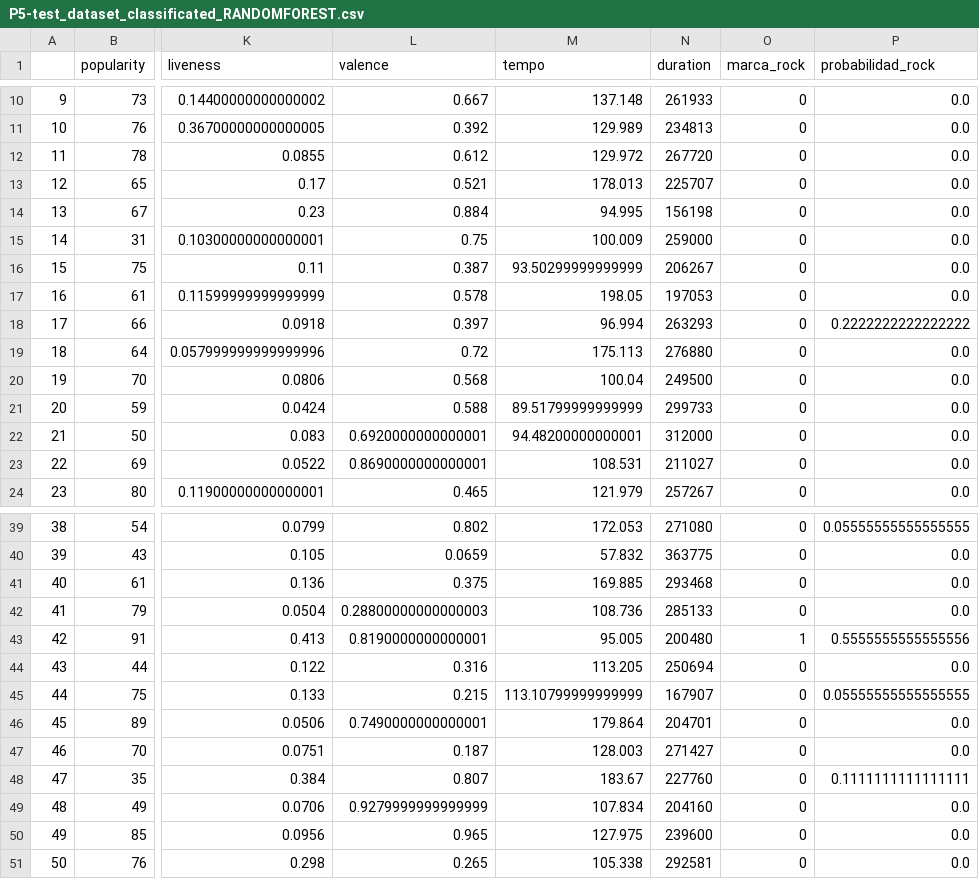
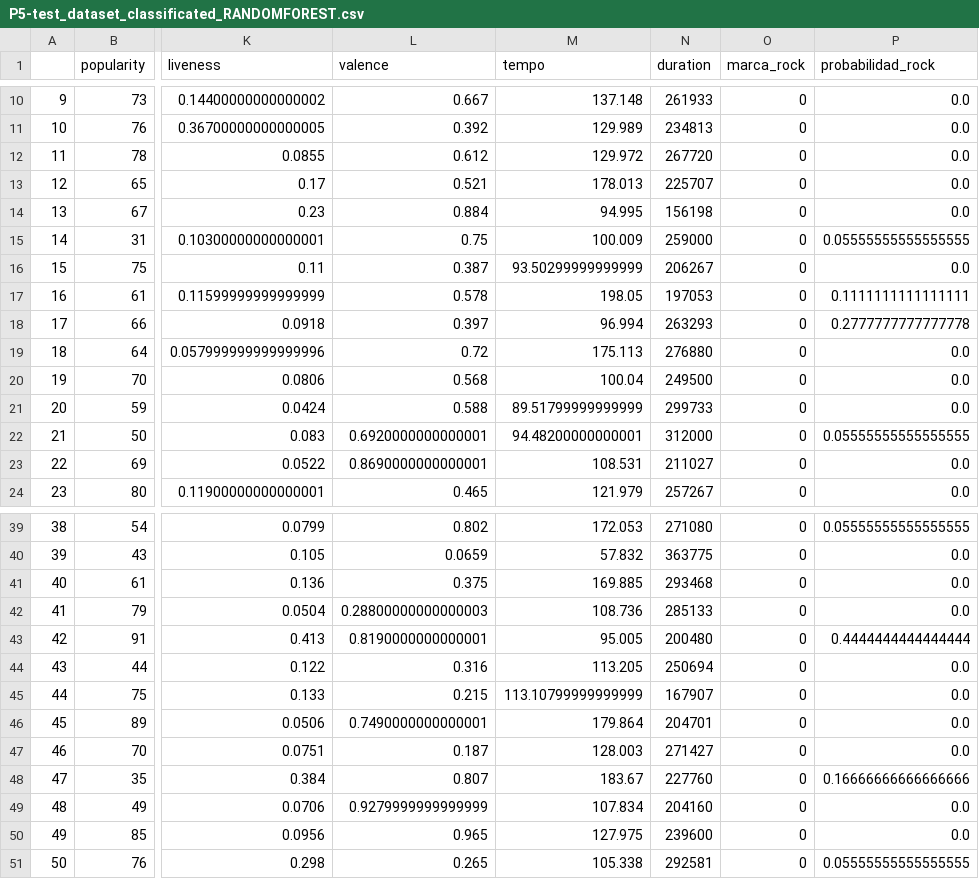
Before and after one commit to gmartinezramirez-old/data-science-boilerplate, a CSV file: notebooks/01-classification/01-spotify-song-classification/output/P5-test_dataset_classificated_RANDOMFOREST.csv, drawn as a sheet; only a part is shown, gaps mark what is left out; the diff covers the shown part only; the diff names each change by its address in the sheet, - before the commit and + after, or states it on an @@ line.

```diff
--- a/notebooks/01-classification/01-spotify-song-classification/output/P5-test_dataset_classificated_RANDOMFOREST.csv
+++ b/notebooks/01-classification/01-spotify-song-classification/output/P5-test_dataset_classificated_RANDOMFOREST.csv
-P15 (probabilidad_rock): 0.0
+P15 (probabilidad_rock): 0.05555555555555555
-P17 (probabilidad_rock): 0.0
+P17 (probabilidad_rock): 0.1111111111111111
-P18 (probabilidad_rock): 0.2222222222222222
+P18 (probabilidad_rock): 0.2777777777777778
-P22 (probabilidad_rock): 0.0
+P22 (probabilidad_rock): 0.05555555555555555
-O43 (marca_rock): 1
+O43 (marca_rock): 0
-P43 (probabilidad_rock): 0.5555555555555556
+P43 (probabilidad_rock): 0.4444444444444444
-P45 (probabilidad_rock): 0.05555555555555555
+P45 (probabilidad_rock): 0.0
-P48 (probabilidad_rock): 0.1111111111111111
+P48 (probabilidad_rock): 0.16666666666666666
-P51 (probabilidad_rock): 0.0
+P51 (probabilidad_rock): 0.05555555555555555
```
Also changed, not shown: 13 edited cells elsewhere in this file, notebooks/01-classification/01-spotify-song-classification/output/P5-test_dataset_classificated_GBT.csv, notebooks/01-classification/01-spotify-song-classification/output/P5-test_dataset_classificated_LR.csv, 4 other files.
